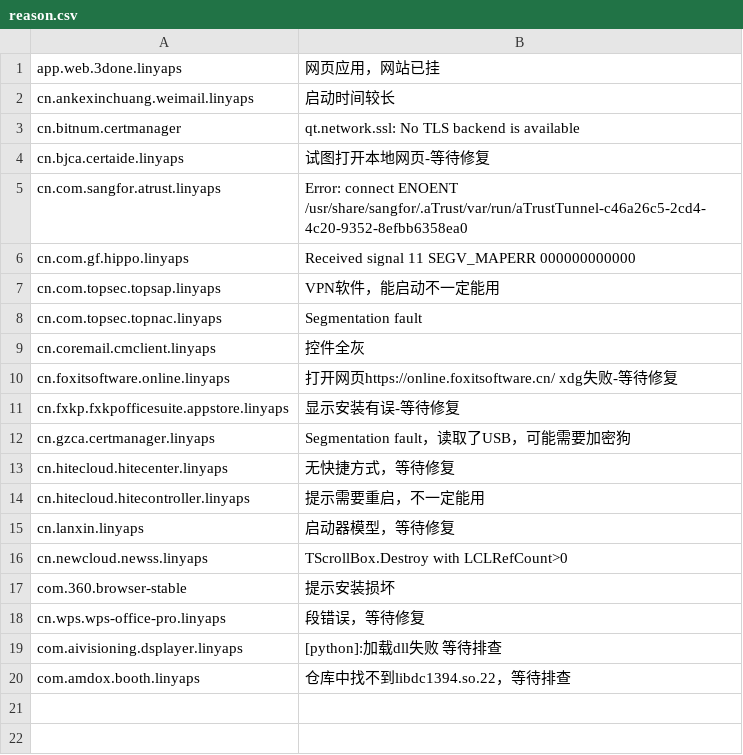
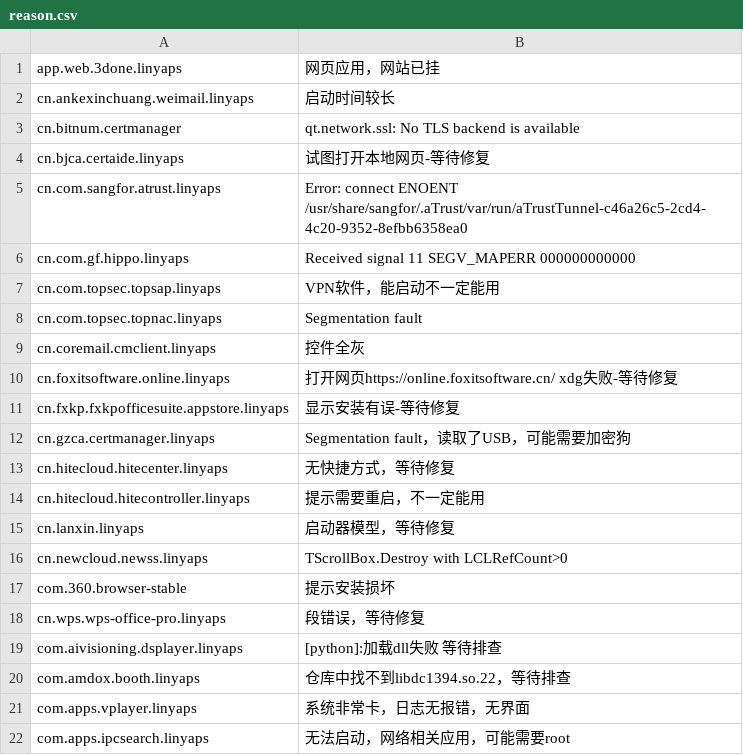
Before and after one commit to System233/linglong-builder, a CSV file: reason.csv, drawn as a sheet; the diff names each change by its address in the sheet, - before the commit and + after, or states it on an @@ line.

```diff
--- a/reason.csv
+++ b/reason.csv
+row 21: com.apps.vplayer.linyaps | 系统非常卡，日志无报错，无界面
+row 22: com.apps.ipcsearch.linyaps | 无法启动，网络相关应用，可能需要root
```
Also changed, not shown: 1 other file.
